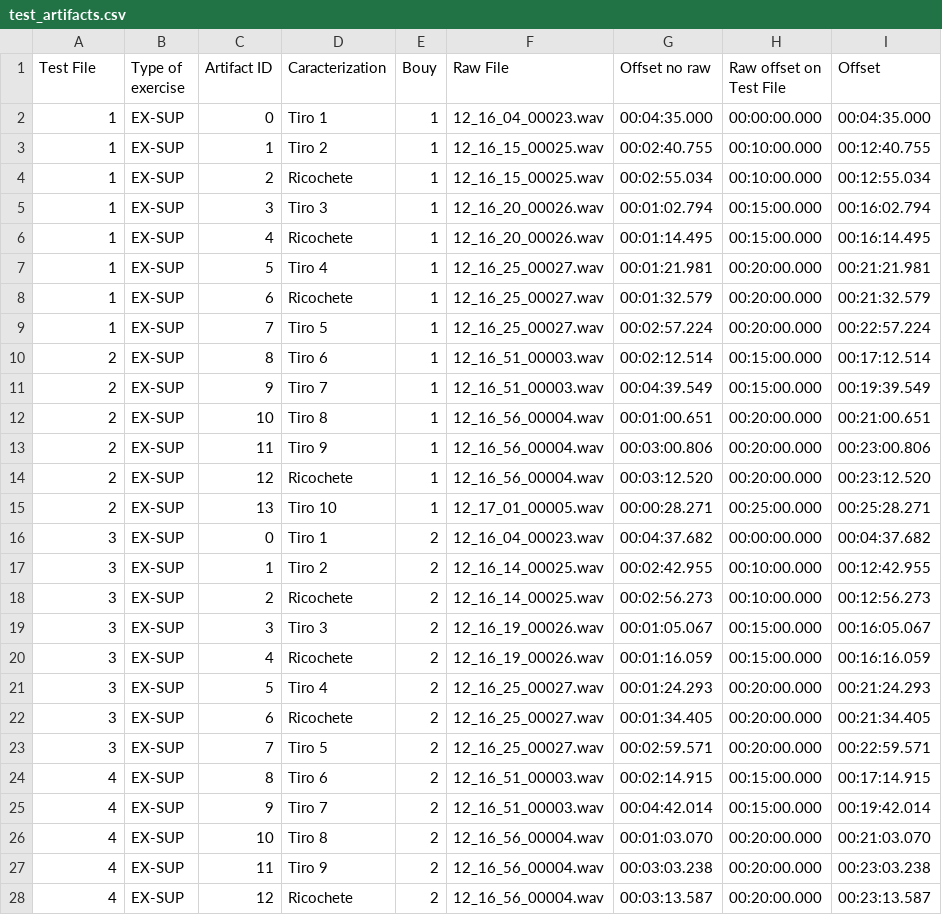
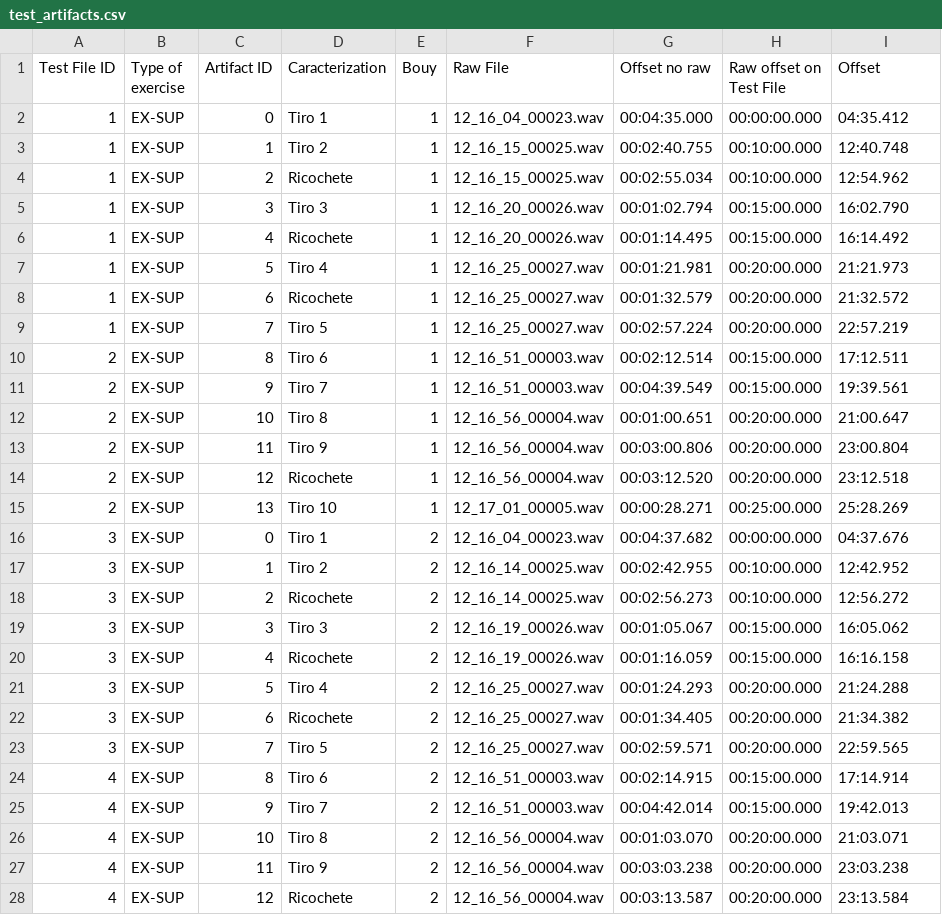
Before and after one commit to labsonar/rvt, a CSV file: data/docs/test_artifacts.csv, drawn as a sheet; only a part is shown; the diff covers the shown part only.

Commit message:
Add files via upload

```diff
--- a/data/docs/test_artifacts.csv
+++ b/data/docs/test_artifacts.csv
@@ -1,28 +1,28 @@
-Test File,Type of exercise,Artifact ID,Caracterization,Bouy,Raw File,Offset no raw,Raw offset on Test File,Offset
-1,EX-SUP,0,Tiro 1,1,12_16_04_00023.wav,00:04:35.000,00:00:00.000,00:04:35.000
-1,EX-SUP,1,Tiro 2,1,12_16_15_00025.wav,00:02:40.755,00:10:00.000,00:12:40.755
-1,EX-SUP,2,Ricochete,1,12_16_15_00025.wav,00:02:55.034,00:10:00.000,00:12:55.034
-1,EX-SUP,3,Tiro 3,1,12_16_20_00026.wav,00:01:02.794,00:15:00.000,00:16:02.794
-1,EX-SUP,4,Ricochete,1,12_16_20_00026.wav,00:01:14.495,00:15:00.000,00:16:14.495
-1,EX-SUP,5,Tiro 4,1,12_16_25_00027.wav,00:01:21.981,00:20:00.000,00:21:21.981
-1,EX-SUP,6,Ricochete,1,12_16_25_00027.wav,00:01:32.579,00:20:00.000,00:21:32.579
-1,EX-SUP,7,Tiro 5,1,12_16_25_00027.wav,00:02:57.224,00:20:00.000,00:22:57.224
-2,EX-SUP,8,Tiro 6,1,12_16_51_00003.wav,00:02:12.514,00:15:00.000,00:17:12.514
-2,EX-SUP,9,Tiro 7,1,12_16_51_00003.wav,00:04:39.549,00:15:00.000,00:19:39.549
-2,EX-SUP,10,Tiro 8,1,12_16_56_00004.wav,00:01:00.651,00:20:00.000,00:21:00.651
-2,EX-SUP,11,Tiro 9,1,12_16_56_00004.wav,00:03:00.806,00:20:00.000,00:23:00.806
-2,EX-SUP,12,Ricochete,1,12_16_56_00004.wav,00:03:12.520,00:20:00.000,00:23:12.520
-2,EX-SUP,13,Tiro 10,1,12_17_01_00005.wav,00:00:28.271,00:25:00.000,00:25:28.271
-3,EX-SUP,0,Tiro 1,2,12_16_04_00023.wav,00:04:37.682,00:00:00.000,00:04:37.682
-3,EX-SUP,1,Tiro 2,2,12_16_14_00025.wav,00:02:42.955,00:10:00.000,00:12:42.955
-3,EX-SUP,2,Ricochete,2,12_16_14_00025.wav,00:02:56.273,00:10:00.000,00:12:56.273
-3,EX-SUP,3,Tiro 3,2,12_16_19_00026.wav,00:01:05.067,00:15:00.000,00:16:05.067
-3,EX-SUP,4,Ricochete,2,12_16_19_00026.wav,00:01:16.059,00:15:00.000,00:16:16.059
-3,EX-SUP,5,Tiro 4,2,12_16_25_00027.wav,00:01:24.293,00:20:00.000,00:21:24.293
-3,EX-SUP,6,Ricochete,2,12_16_25_00027.wav,00:01:34.405,00:20:00.000,00:21:34.405
-3,EX-SUP,7,Tiro 5,2,12_16_25_00027.wav,00:02:59.571,00:20:00.000,00:22:59.571
-4,EX-SUP,8,Tiro 6,2,12_16_51_00003.wav,00:02:14.915,00:15:00.000,00:17:14.915
-4,EX-SUP,9,Tiro 7,2,12_16_51_00003.wav,00:04:42.014,00:15:00.000,00:19:42.014
-4,EX-SUP,10,Tiro 8,2,12_16_56_00004.wav,00:01:03.070,00:20:00.000,00:21:03.070
-4,EX-SUP,11,Tiro 9,2,12_16_56_00004.wav,00:03:03.238,00:20:00.000,00:23:03.238
-4,EX-SUP,12,Ricochete,2,12_16_56_00004.wav,00:03:13.587,00:20:00.000,00:23:13.587
+Test File ID,Type of exercise,Artifact ID,Caracterization,Bouy,Raw File,Offset no raw,Raw offset on Test File,Offset
+1,EX-SUP,0,Tiro 1,1,12_16_04_00023.wav,00:04:35.000,00:00:00.000,04:35.412
+1,EX-SUP,1,Tiro 2,1,12_16_15_00025.wav,00:02:40.755,00:10:00.000,12:40.748
+1,EX-SUP,2,Ricochete,1,12_16_15_00025.wav,00:02:55.034,00:10:00.000,12:54.962
+1,EX-SUP,3,Tiro 3,1,12_16_20_00026.wav,00:01:02.794,00:15:00.000,16:02.790
+1,EX-SUP,4,Ricochete,1,12_16_20_00026.wav,00:01:14.495,00:15:00.000,16:14.492
+1,EX-SUP,5,Tiro 4,1,12_16_25_00027.wav,00:01:21.981,00:20:00.000,21:21.973
+1,EX-SUP,6,Ricochete,1,12_16_25_00027.wav,00:01:32.579,00:20:00.000,21:32.572
+1,EX-SUP,7,Tiro 5,1,12_16_25_00027.wav,00:02:57.224,00:20:00.000,22:57.219
+2,EX-SUP,8,Tiro 6,1,12_16_51_00003.wav,00:02:12.514,00:15:00.000,17:12.511
+2,EX-SUP,9,Tiro 7,1,12_16_51_00003.wav,00:04:39.549,00:15:00.000,19:39.561
+2,EX-SUP,10,Tiro 8,1,12_16_56_00004.wav,00:01:00.651,00:20:00.000,21:00.647
+2,EX-SUP,11,Tiro 9,1,12_16_56_00004.wav,00:03:00.806,00:20:00.000,23:00.804
+2,EX-SUP,12,Ricochete,1,12_16_56_00004.wav,00:03:12.520,00:20:00.000,23:12.518
+2,EX-SUP,13,Tiro 10,1,12_17_01_00005.wav,00:00:28.271,00:25:00.000,25:28.269
+3,EX-SUP,0,Tiro 1,2,12_16_04_00023.wav,00:04:37.682,00:00:00.000,04:37.676
+3,EX-SUP,1,Tiro 2,2,12_16_14_00025.wav,00:02:42.955,00:10:00.000,12:42.952
+3,EX-SUP,2,Ricochete,2,12_16_14_00025.wav,00:02:56.273,00:10:00.000,12:56.272
+3,EX-SUP,3,Tiro 3,2,12_16_19_00026.wav,00:01:05.067,00:15:00.000,16:05.062
+3,EX-SUP,4,Ricochete,2,12_16_19_00026.wav,00:01:16.059,00:15:00.000,16:16.158
+3,EX-SUP,5,Tiro 4,2,12_16_25_00027.wav,00:01:24.293,00:20:00.000,21:24.288
+3,EX-SUP,6,Ricochete,2,12_16_25_00027.wav,00:01:34.405,00:20:00.000,21:34.382
+3,EX-SUP,7,Tiro 5,2,12_16_25_00027.wav,00:02:59.571,00:20:00.000,22:59.565
+4,EX-SUP,8,Tiro 6,2,12_16_51_00003.wav,00:02:14.915,00:15:00.000,17:14.914
+4,EX-SUP,9,Tiro 7,2,12_16_51_00003.wav,00:04:42.014,00:15:00.000,19:42.013
+4,EX-SUP,10,Tiro 8,2,12_16_56_00004.wav,00:01:03.070,00:20:00.000,21:03.071
+4,EX-SUP,11,Tiro 9,2,12_16_56_00004.wav,00:03:03.238,00:20:00.000,23:03.238
+4,EX-SUP,12,Ricochete,2,12_16_56_00004.wav,00:03:13.587,00:20:00.000,23:13.584
```
Also changed, not shown: 43 edited cells elsewhere in this file.
